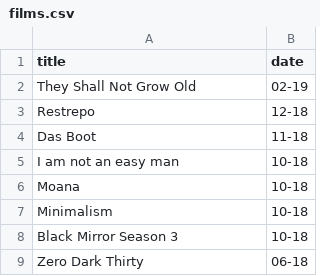
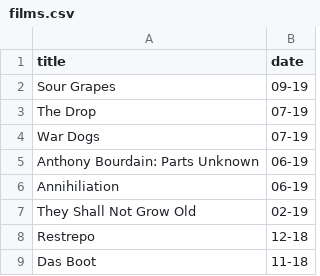
Before and after one commit to robertocarroll/robertocarroll, a CSV file: _data/films.csv, drawn as a sheet; only a part is shown; the shorter side is filled out with more unchanged rows.

```diff
--- a/_data/films.csv
+++ b/_data/films.csv
@@ -1,2 +1,7 @@
 title,date
+"Sour Grapes","09-19"
+"The Drop","07-19"
+"War Dogs","07-19"
+"Anthony Bourdain: Parts Unknown","06-19"
+"Annihiliation","06-19"
 "They Shall Not Grow Old","02-19"
```
Also changed, not shown: _data/books.csv, 4 other files.
